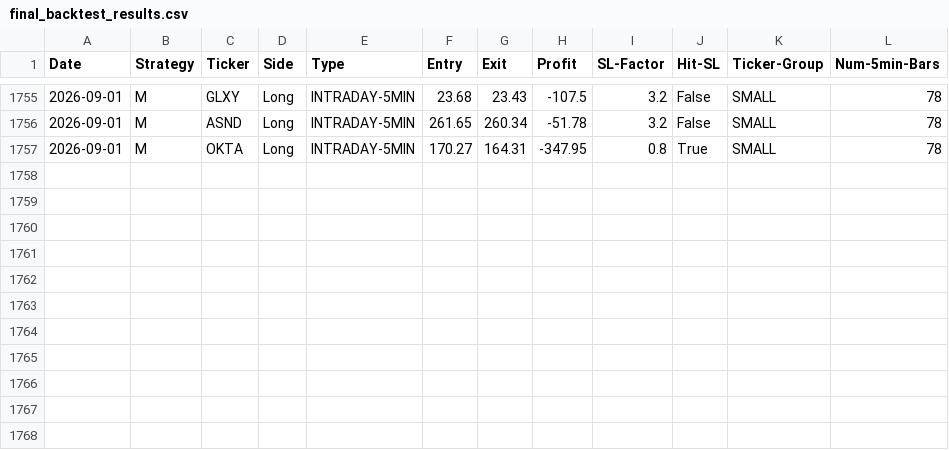
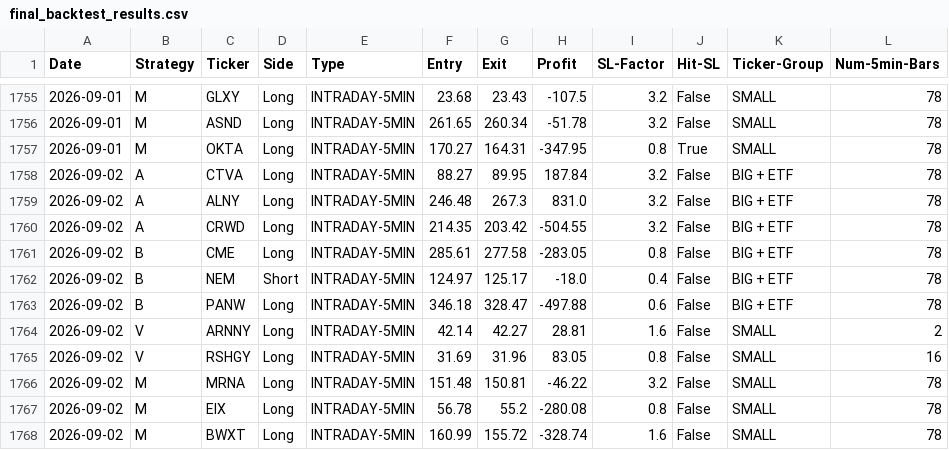
Before and after one commit to pollcerny-sudo/trading-agent-bot, a CSV file: final_backtest_results.csv, drawn as a sheet; only a part is shown, gaps mark what is left out; the diff names each change by its address in the sheet, - before the commit and + after, or states it on an @@ line.

```diff
--- a/final_backtest_results.csv
+++ b/final_backtest_results.csv
+row 1758: 2026-09-02 | A | CTVA | Long | INTRADAY-5MIN | 88.27 | 89.95 | 187.84 | 3.2 | False | BIG + ETF | 78
+row 1759: 2026-09-02 | A | ALNY | Long | INTRADAY-5MIN | 246.48 | 267.3 | 831.0 | 3.2 | False | BIG + ETF | 78
+row 1760: 2026-09-02 | A | CRWD | Long | INTRADAY-5MIN | 214.35 | 203.42 | -504.55 | 3.2 | False | BIG + ETF | 78
+row 1761: 2026-09-02 | B | CME | Long | INTRADAY-5MIN | 285.61 | 277.58 | -283.05 | 0.8 | False | BIG + ETF | 78
+row 1762: 2026-09-02 | B | NEM | Short | INTRADAY-5MIN | 124.97 | 125.17 | -18.0 | 0.4 | False | BIG + ETF | 78
+row 1763: 2026-09-02 | B | PANW | Long | INTRADAY-5MIN | 346.18 | 328.47 | -497.88 | 0.6 | False | BIG + ETF | 78
+row 1764: 2026-09-02 | V | ARNNY | Long | INTRADAY-5MIN | 42.14 | 42.27 | 28.81 | 1.6 | False | SMALL | 2
+row 1765: 2026-09-02 | V | RSHGY | Long | INTRADAY-5MIN | 31.69 | 31.96 | 83.05 | 0.8 | False | SMALL | 16
+row 1766: 2026-09-02 | M | MRNA | Long | INTRADAY-5MIN | 151.48 | 150.81 | -46.22 | 3.2 | False | SMALL | 78
+row 1767: 2026-09-02 | M | EIX | Long | INTRADAY-5MIN | 56.78 | 55.2 | -280.08 | 0.8 | False | SMALL | 78
+row 1768: 2026-09-02 | M | BWXT | Long | INTRADAY-5MIN | 160.99 | 155.72 | -328.74 | 1.6 | False | SMALL | 78
```
Also changed, not shown: 2 other files.
